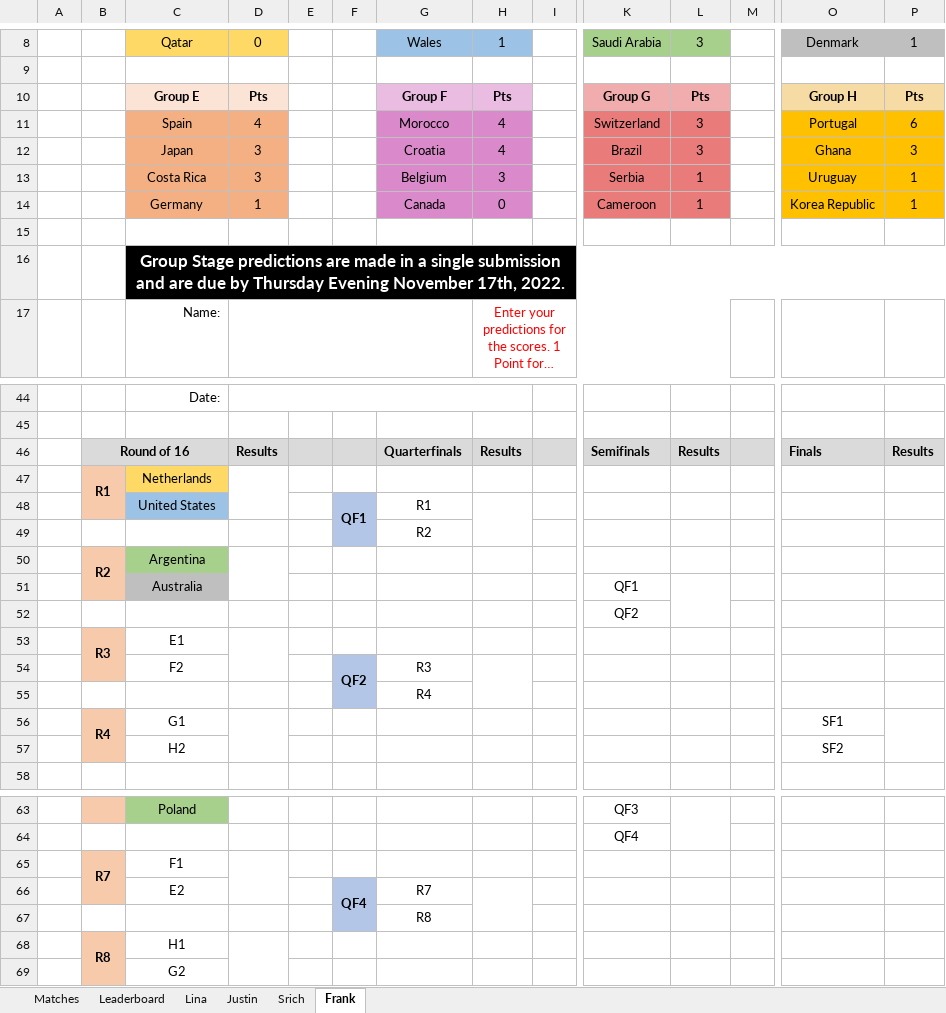
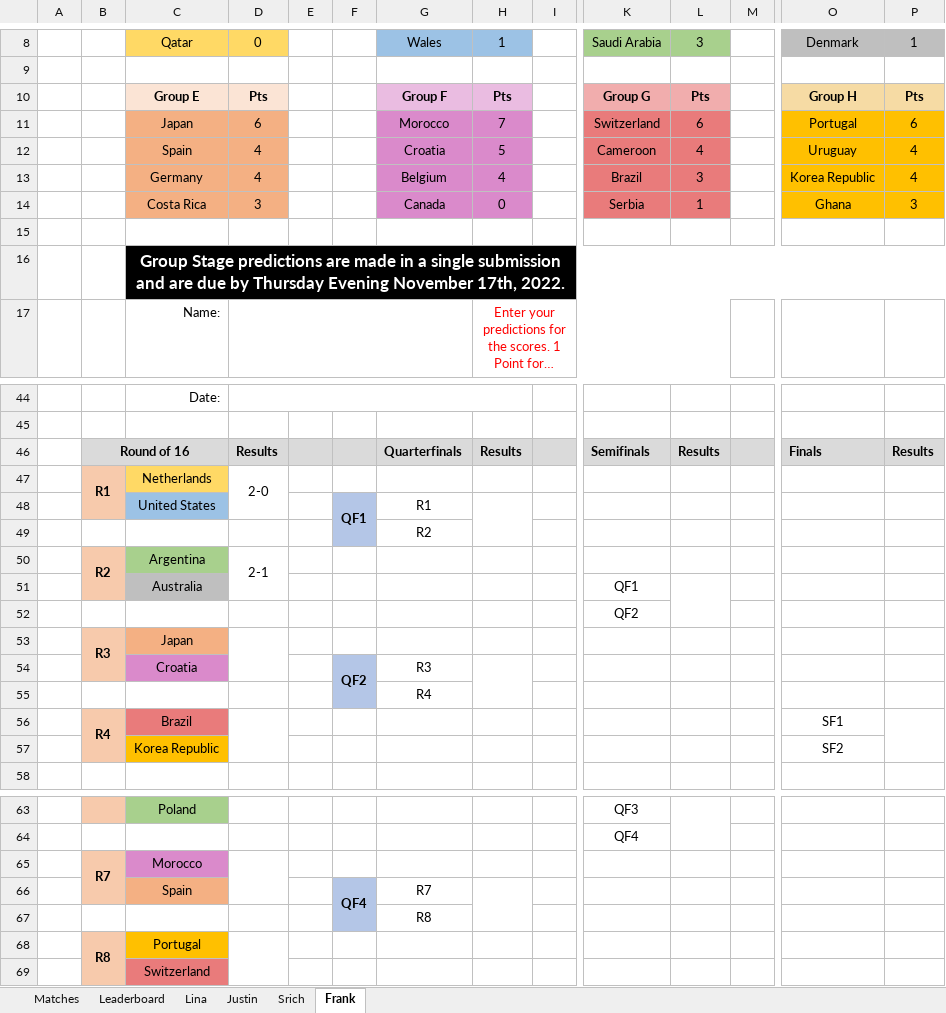
Before and after one commit to beedoug2000/Euro2020, an Excel workbook: Euro2020/result_files/WC_2022.xlsx, sheet Frank, drawn as a sheet; only a part is shown, gaps mark what is left out; long unchanged cells end in …; values as stored, in another font and other column widths than the file's, no borders; removed rows and columns are numbered as before the commit, all else as after; rows hold the shown columns only; the diff names each change by its address in the sheet, - before the commit and + after, or states it on an @@ line.

```diff
--- a/Euro2020/result_files/WC_2022.xlsx (sheet Frank)
+++ b/Euro2020/result_files/WC_2022.xlsx (sheet Frank)
-C11: Spain
+C11: Japan
-D11: 4
+D11: 6
-H11: 4
+H11: 7
-L11: 3
+L11: 6
-row 12:  |  | Japan | 3 |  |  | Croatia | 4 |  | Brazil | 3 |  | Ghana | 3
+row 12:  |  | Spain | 4 |  |  | Croatia | 5 |  | Cameroon | 4 |  | Uruguay | 4
+row 13:  |  | Germany | 4 |  |  | Belgium | 4 |  | Brazil | 3 |  | Korea Republic | 4
-G14: Belgium
+G14: Canada
-H14: 3
+H14: 0
-O14: Uruguay
+O14: Ghana
-P14: 1
+P14: 3
-row 14:  |  | Germany | 1 |  |  | Canada | 0 |  | Cameroon | 1 |  | Korea Republic | 1
-D47: (empty)
+D47: 2-0
-D50: (empty)
+D50: 2-1
-C53: E1
+C53: Japan
-C53 fill: none
+C53 fill: #F4B083
-C54: F2
+C54: Croatia
-C54 fill: none
+C54 fill: #DA8ACB
-C56: G1
+C56: Brazil
-C56 fill: none
+C56 fill: #E97B7B
-C57: H2
+C57: Korea Republic
-C57 fill: none
+C57 fill: #FFC000
-C65: F1
+C65: Morocco
-C65 fill: none
+C65 fill: #DA8ACB
-C66: E2
+C66: Spain
-C66 fill: none
+C66 fill: #F4B083
-C68: H1
+C68: Portugal
-C68 fill: none
+C68 fill: #FFC000
-C69: G2
+C69: Switzerland
-C69 fill: none
+C69 fill: #E97B7B
```
Also changed, not shown: sheet Justin, sheet Matches, sheet Lina, sheet Srich, sheet Leaderboard.
